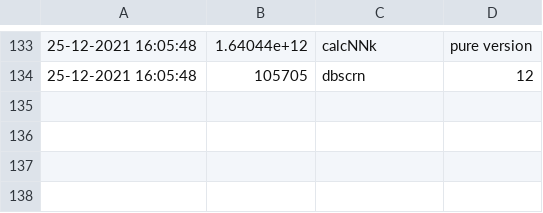
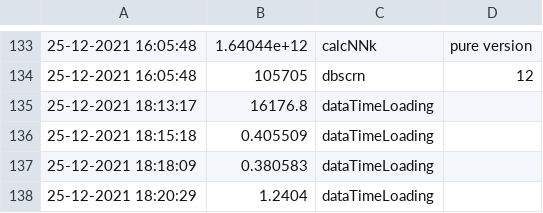
Before and after one commit to tomektarabasz/phd-data-mining, a CSV file: Data/time.csv, drawn as a sheet; only a part is shown, gaps mark what is left out; the diff names each change by its address in the sheet, - before the commit and + after, or states it on an @@ line.

```diff
--- a/Data/time.csv
+++ b/Data/time.csv
+row 135: 25-12-2021 18:13:17 | 16176.8 | dataTimeLoading
+row 136: 25-12-2021 18:15:18 | 0.405509 | dataTimeLoading
+row 137: 25-12-2021 18:18:09 | 0.380583 | dataTimeLoading
+row 138: 25-12-2021 18:20:29 | 1.2404 | dataTimeLoading
```
Also changed, not shown: 3 other files.
